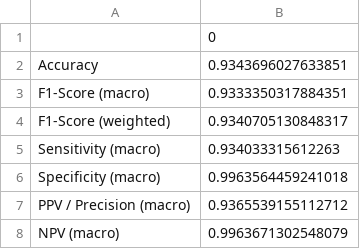
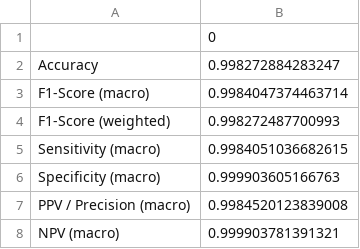
Before and after one commit to felipecuevasduval/challenge_grupo_2_2026, a CSV file: src/challenge_code/outs/Prueba1/metrics_test.csv, drawn as a sheet.

```diff
--- a/src/challenge_code/outs/Prueba1/metrics_test.csv
+++ b/src/challenge_code/outs/Prueba1/metrics_test.csv
@@ -1,8 +1,8 @@
 ,0
-Accuracy,0.9343696027633851
-F1-Score (macro),0.9333350317884351
-F1-Score (weighted),0.9340705130848317
-Sensitivity (macro),0.934033315612263
-Specificity (macro),0.9963564459241018
-PPV / Precision (macro),0.9365539155112712
-NPV (macro),0.9963671302548079
+Accuracy,0.998272884283247
+F1-Score (macro),0.9984047374463714
+F1-Score (weighted),0.998272487700993
+Sensitivity (macro),0.9984051036682615
+Specificity (macro),0.999903605166763
+PPV / Precision (macro),0.9984520123839008
+NPV (macro),0.999903781391321
```
Also changed, not shown: src/challenge_code/outs/Prueba1/confusion_matrix_test.csv, 26 other files.
